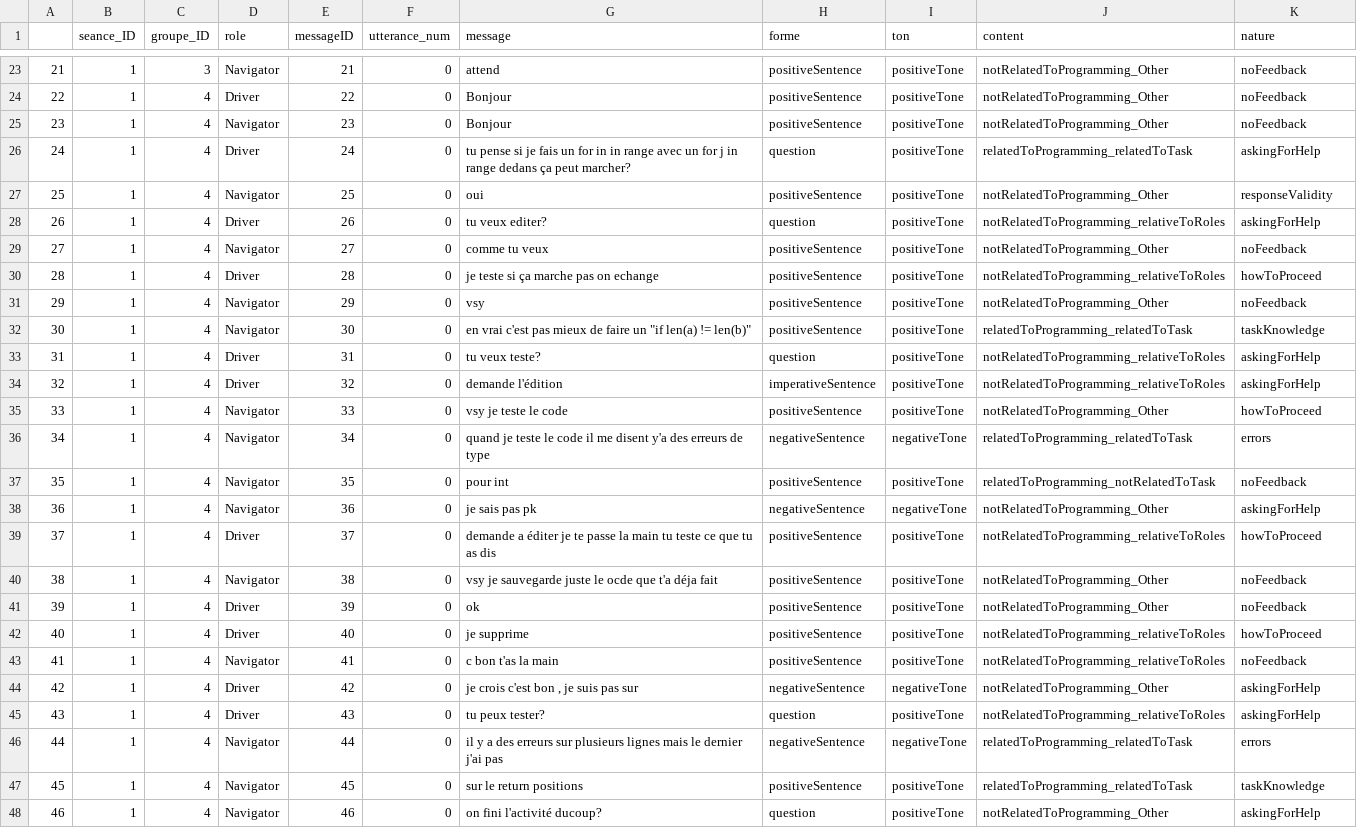
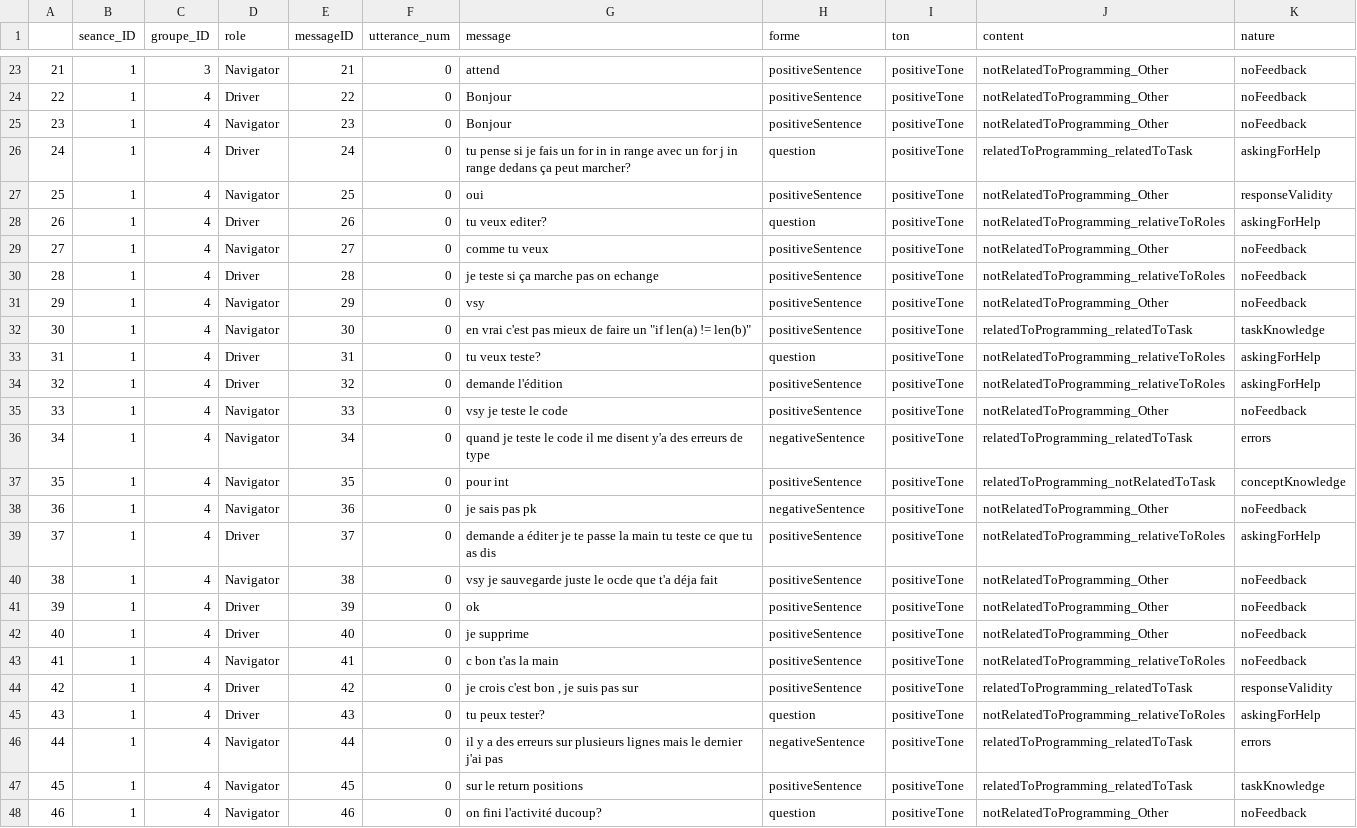
Before and after one commit to chloeboireaudevier/StageMIDL, a CSV file: annotation_mistral_conv_0_to_5.csv, drawn as a sheet; only a part is shown, gaps mark what is left out; the diff covers the shown part only.

```diff
--- a/annotation_mistral_conv_0_to_5.csv
+++ b/annotation_mistral_conv_0_to_5.csv
@@ -29,2 +29,2 @@
 27,1,4,Navigator,27,0,comme tu veux,positiveSentence,positiveTone,notRelatedToProgramming_Other,noFeedback
-28,1,4,Driver,28,0,je teste si ça marche pas on echange,positiveSentence,positiveTone,notRelatedToProgramming_relativeToRoles,howToProceed
+28,1,4,Driver,28,0,je teste si ça marche pas on echange,positiveSentence,positiveTone,notRelatedToProgramming_relativeToRoles,noFeedback
@@ -33,16 +33,16 @@
 31,1,4,Driver,31,0,tu veux teste?,question,positiveTone,notRelatedToProgramming_relativeToRoles,askingForHelp
-32,1,4,Driver,32,0,demande l'édition,imperativeSentence,positiveTone,notRelatedToProgramming_relativeToRoles,askingForHelp
-33,1,4,Navigator,33,0,vsy je teste le code,positiveSentence,positiveTone,notRelatedToProgramming_Other,howToProceed
-34,1,4,Navigator,34,0,quand je teste le code il me disent y'a des erreurs de type,negativeSentence,negativeTone,relatedToProgramming_relatedToTask,errors
-35,1,4,Navigator,35,0,pour int,positiveSentence,positiveTone,relatedToProgramming_notRelatedToTask,noFeedback
-36,1,4,Navigator,36,0,je sais pas pk,negativeSentence,negativeTone,notRelatedToProgramming_Other,askingForHelp
-37,1,4,Driver,37,0,demande a éditer je te passe la main tu teste ce que tu as dis,positiveSentence,positiveTone,notRelatedToProgramming_relativeToRoles,howToProceed
+32,1,4,Driver,32,0,demande l'édition,positiveSentence,positiveTone,notRelatedToProgramming_relativeToRoles,askingForHelp
+33,1,4,Navigator,33,0,vsy je teste le code,positiveSentence,positiveTone,notRelatedToProgramming_Other,noFeedback
+34,1,4,Navigator,34,0,quand je teste le code il me disent y'a des erreurs de type,negativeSentence,positiveTone,relatedToProgramming_relatedToTask,errors
+35,1,4,Navigator,35,0,pour int,positiveSentence,positiveTone,relatedToProgramming_notRelatedToTask,conceptKnowledge
+36,1,4,Navigator,36,0,je sais pas pk,negativeSentence,positiveTone,notRelatedToProgramming_Other,noFeedback
+37,1,4,Driver,37,0,demande a éditer je te passe la main tu teste ce que tu as dis,positiveSentence,positiveTone,notRelatedToProgramming_relativeToRoles,askingForHelp
 38,1,4,Navigator,38,0,vsy je sauvegarde juste le ocde que t'a déja fait,positiveSentence,positiveTone,notRelatedToProgramming_Other,noFeedback
 39,1,4,Driver,39,0,ok,positiveSentence,positiveTone,notRelatedToProgramming_Other,noFeedback
-40,1,4,Driver,40,0,je supprime,positiveSentence,positiveTone,notRelatedToProgramming_relativeToRoles,howToProceed
+40,1,4,Driver,40,0,je supprime,positiveSentence,positiveTone,notRelatedToProgramming_Other,noFeedback
 41,1,4,Navigator,41,0,c bon t'as la main,positiveSentence,positiveTone,notRelatedToProgramming_relativeToRoles,noFeedback
-42,1,4,Driver,42,0,"je crois c'est bon , je suis pas sur",negativeSentence,negativeTone,notRelatedToProgramming_Other,askingForHelp
+42,1,4,Driver,42,0,"je crois c'est bon , je suis pas sur",positiveSentence,positiveTone,relatedToProgramming_relatedToTask,responseValidity
 43,1,4,Driver,43,0,tu peux tester?,question,positiveTone,notRelatedToProgramming_relativeToRoles,askingForHelp
-44,1,4,Navigator,44,0,il y a des erreurs sur plusieurs lignes mais le dernier j'ai pas,negativeSentence,negativeTone,relatedToProgramming_relatedToTask,errors
+44,1,4,Navigator,44,0,il y a des erreurs sur plusieurs lignes mais le dernier j'ai pas,negativeSentence,positiveTone,relatedToProgramming_relatedToTask,errors
 45,1,4,Navigator,45,0,sur le return positions,positiveSentence,positiveTone,relatedToProgramming_relatedToTask,taskKnowledge
-46,1,4,Navigator,46,0,on fini l'activité ducoup?,question,positiveTone,notRelatedToProgramming_Other,askingForHelp
+46,1,4,Navigator,46,0,on fini l'activité ducoup?,question,positiveTone,notRelatedToProgramming_Other,noFeedback
```
Also changed, not shown: 16 edited cells elsewhere in this file, annotation_openai_conv_0_to_5.csv, 9 other files.
